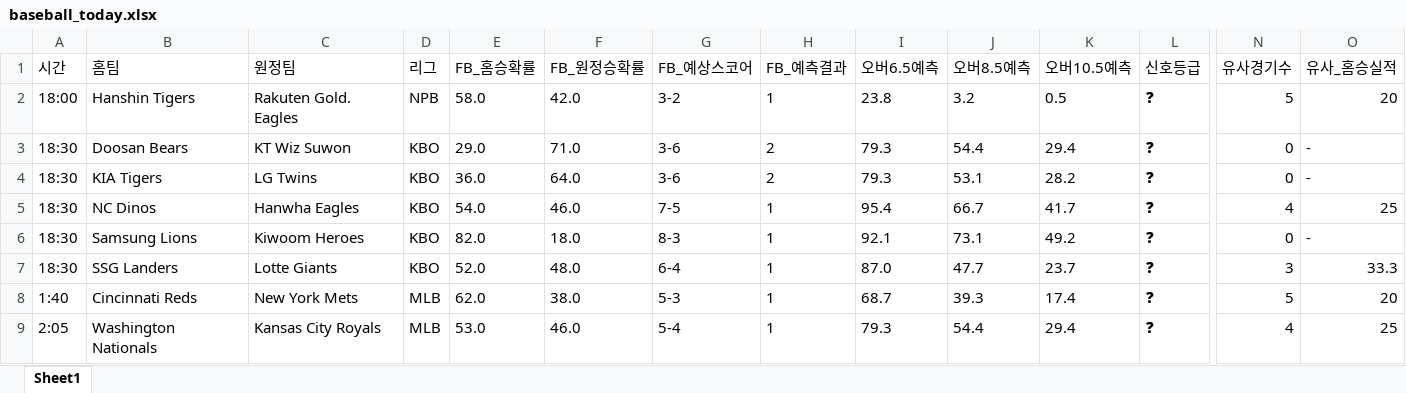
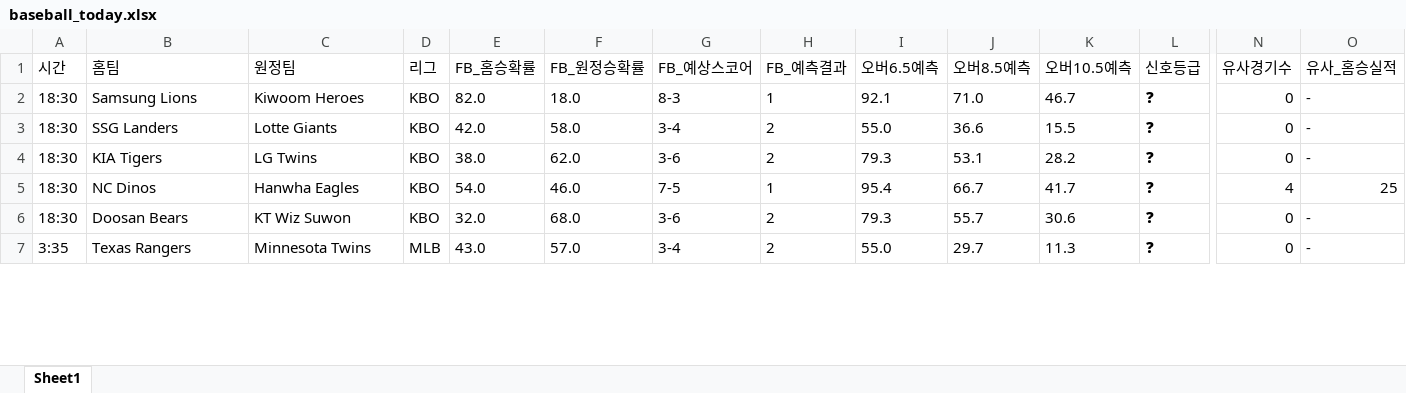
Before and after one commit to kongkong79/ai-pick, an Excel workbook: baseball_today.xlsx, sheet Sheet1, drawn as a sheet; only a part is shown, gaps mark what is left out; values as stored, in another font and other column widths than the file's, no borders; removed rows and columns are numbered as before the commit, all else as after; rows hold the shown columns only; the diff covers the shown part only; the diff names each change by its address in the sheet, - before the commit and + after, or states it on an @@ line.

Commit message:
📊 업데이트 - 2026-06-18 11:34

```diff
--- a/baseball_today.xlsx (sheet Sheet1)
+++ b/baseball_today.xlsx (sheet Sheet1)
-row 2: 18:00 | Hanshin Tigers | Rakuten Gold. Eagles | NPB | 58.0 | 42.0 | 3-2 | 1 | 23.8 | 3.2 | 0.5 | ❓ | 5 | 20
+row 2: 18:30 | Samsung Lions | Kiwoom Heroes | KBO | 82.0 | 18.0 | 8-3 | 1 | 92.1 | 71.0 | 46.7 | ❓ | 0 | -
-B3 (홈팀): Doosan Bears
+B3 (홈팀): SSG Landers
-C3 (원정팀): KT Wiz Suwon
+C3 (원정팀): Lotte Giants
-E3 (FB_홈승확률): 29.0
+E3 (FB_홈승확률): 42.0
-F3 (FB_원정승확률): 71.0
+F3 (FB_원정승확률): 58.0
-G3 (FB_예상스코어): 3-6
+G3 (FB_예상스코어): 3-4
-I3 (오버6.5예측): 79.3
+I3 (오버6.5예측): 55.0
-J3 (오버8.5예측): 54.4
+J3 (오버8.5예측): 36.6
-K3 (오버10.5예측): 29.4
+K3 (오버10.5예측): 15.5
-E4 (FB_홈승확률): 36.0
+E4 (FB_홈승확률): 38.0
-F4 (FB_원정승확률): 64.0
+F4 (FB_원정승확률): 62.0
-B6 (홈팀): Samsung Lions
+B6 (홈팀): Doosan Bears
-C6 (원정팀): Kiwoom Heroes
+C6 (원정팀): KT Wiz Suwon
-E6 (FB_홈승확률): 82.0
+E6 (FB_홈승확률): 32.0
-F6 (FB_원정승확률): 18.0
+F6 (FB_원정승확률): 68.0
-G6 (FB_예상스코어): 8-3
+G6 (FB_예상스코어): 3-6
-H6 (FB_예측결과): 1
+H6 (FB_예측결과): 2
-I6 (오버6.5예측): 92.1
+I6 (오버6.5예측): 79.3
-J6 (오버8.5예측): 73.1
+J6 (오버8.5예측): 55.7
-K6 (오버10.5예측): 49.2
+K6 (오버10.5예측): 30.6
-row 7: 18:30 | SSG Landers | Lotte Giants | KBO | 52.0 | 48.0 | 6-4 | 1 | 87.0 | 47.7 | 23.7 | ❓ | 3 | 33.3
-row 8: 1:40 | Cincinnati Reds | New York Mets | MLB | 62.0 | 38.0 | 5-3 | 1 | 68.7 | 39.3 | 17.4 | ❓ | 5 | 20
-row 9: 2:05 | Washington Nationals | Kansas City Royals | MLB | 53.0 | 46.0 | 5-4 | 1 | 79.3 | 54.4 | 29.4 | ❓ | 4 | 25
+row 7: 3:35 | Texas Rangers | Minnesota Twins | MLB | 43.0 | 57.0 | 3-4 | 2 | 55.0 | 29.7 | 11.3 | ❓ | 0 | -
```
Also changed, not shown: 1 added row, 9 removed rows and 32 edited cells elsewhere in this sheet.
